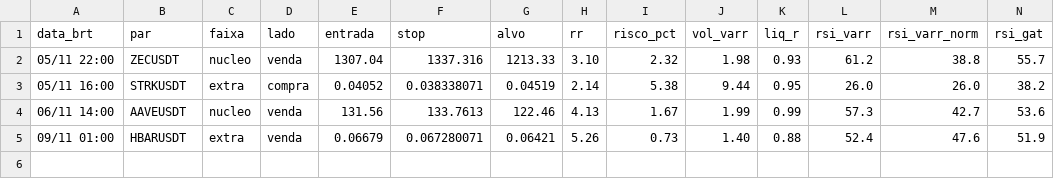
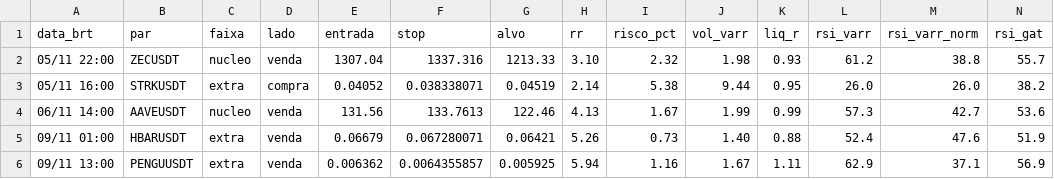
Before and after one commit to eduardobiesdorf/bot-smc-binance, a CSV file: historico_ao_vivo.csv, drawn as a sheet; only a part is shown; rows hold the shown columns only; the diff names each change by its address in the sheet, - before the commit and + after, or states it on an @@ line.

```diff
--- a/historico_ao_vivo.csv
+++ b/historico_ao_vivo.csv
+row 6: 09/11 13:00 | PENGUUSDT | extra | venda | 0.006362 | 0.0064355857 | 0.005925 | 5.94 | 1.16 | 1.67 | 1.11 | 62.9 | 37.1 | 56.9
```
Also changed, not shown: 4 other files.
